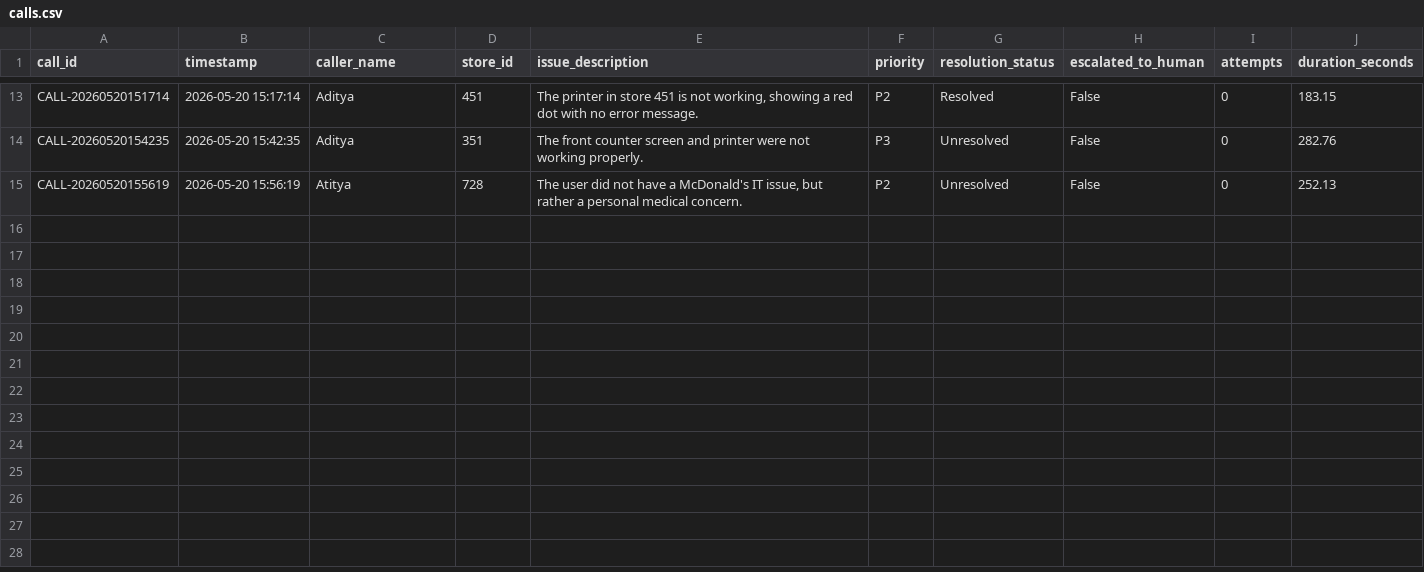
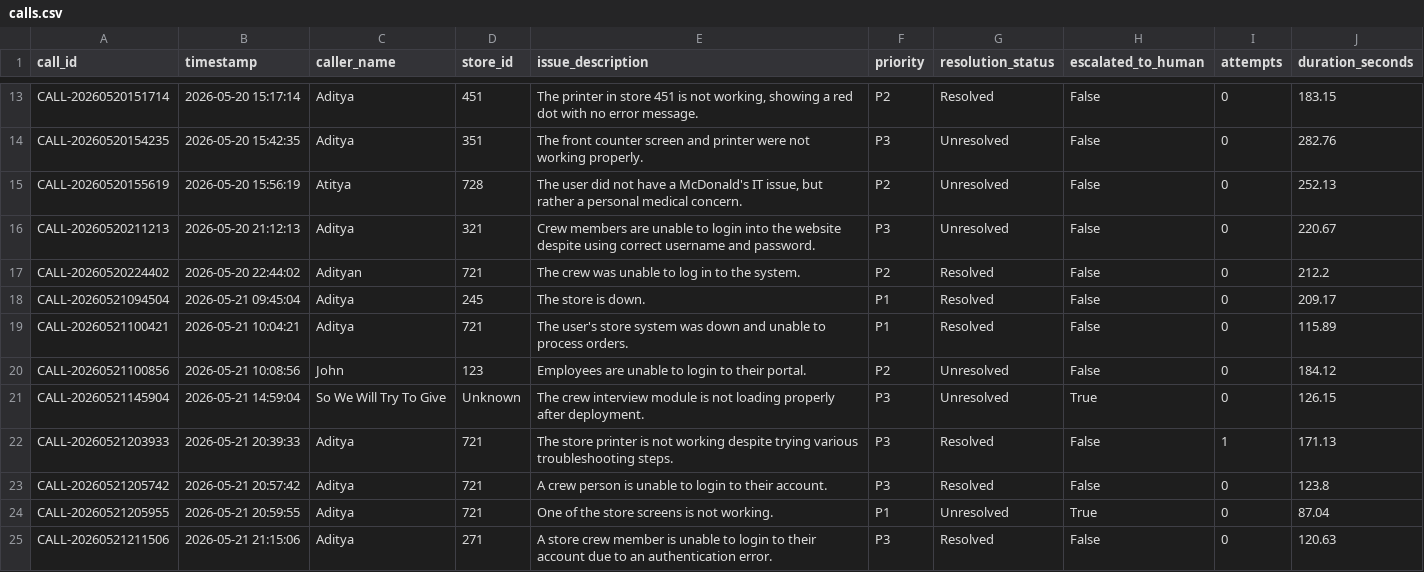
Before and after one commit to sedoCdA/agent-mcd, a CSV file: logs/calls.csv, drawn as a sheet; only a part is shown, gaps mark what is left out; the diff covers the shown part only; the diff names each change by its address in the sheet, - before the commit and + after, or states it on an @@ line.

```diff
--- a/logs/calls.csv
+++ b/logs/calls.csv
+row 16: CALL-20260520211213 | 2026-05-20 21:12:13 | Aditya | 321 | Crew members are unable to login into the website despite using correct username and password. | P3 | Unresolved | False | 0 | 220.67
+row 17: CALL-20260520224402 | 2026-05-20 22:44:02 | Adityan | 721 | The crew was unable to log in to the system. | P2 | Resolved | False | 0 | 212.2
+row 18: CALL-20260521094504 | 2026-05-21 09:45:04 | Aditya | 245 | The store is down. | P1 | Resolved | False | 0 | 209.17
+row 19: CALL-20260521100421 | 2026-05-21 10:04:21 | Aditya | 721 | The user's store system was down and unable to process orders. | P1 | Resolved | False | 0 | 115.89
+row 20: CALL-20260521100856 | 2026-05-21 10:08:56 | John | 123 | Employees are unable to login to their portal. | P2 | Unresolved | False | 0 | 184.12
+row 21: CALL-20260521145904 | 2026-05-21 14:59:04 | So We Will Try To Give | Unknown | The crew interview module is not loading properly after deployment. | P3 | Unresolved | True | 0 | 126.15
+row 22: CALL-20260521203933 | 2026-05-21 20:39:33 | Aditya | 721 | The store printer is not working despite trying various troubleshooting steps. | P3 | Resolved | False | 1 | 171.13
+row 23: CALL-20260521205742 | 2026-05-21 20:57:42 | Aditya | 721 | A crew person is unable to login to their account. | P3 | Resolved | False | 0 | 123.8
+row 24: CALL-20260521205955 | 2026-05-21 20:59:55 | Aditya | 721 | One of the store screens is not working. | P1 | Unresolved | True | 0 | 87.04
+row 25: CALL-20260521211506 | 2026-05-21 21:15:06 | Aditya | 271 | A store crew member is unable to login to their account due to an authentication error. | P3 | Resolved | False | 0 | 120.63
```
Also changed, not shown: 10 added rows elsewhere in this file, 5 other files.
